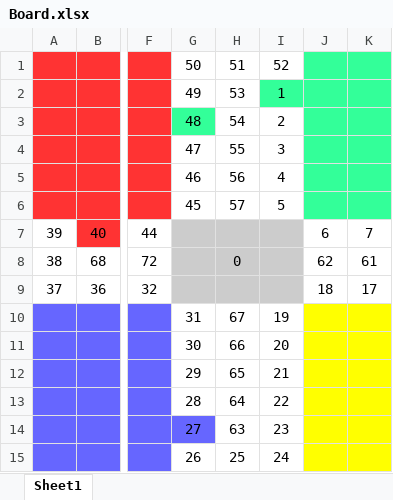
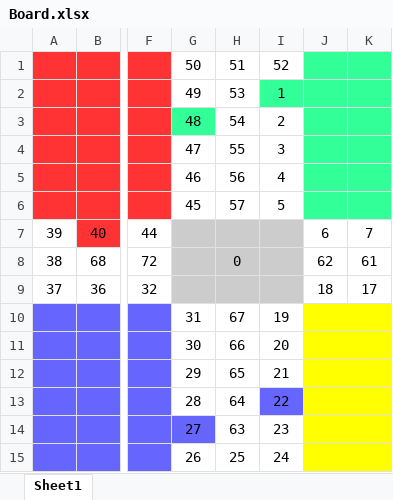
Before and after one commit to sarisht/Ludo_botvsbot, an Excel workbook: Board.xlsx, sheet Sheet1, drawn as a sheet; only a part is shown, gaps mark what is left out; values as stored, in another font and other column widths than the file's, no borders; the diff names each change by its address in the sheet, - before the commit and + after, or states it on an @@ line.

```diff
--- a/Board.xlsx (sheet Sheet1)
+++ b/Board.xlsx (sheet Sheet1)
-I13 fill: none
+I13 fill: #6666FF
```
Also changed, not shown: 1 other file.
